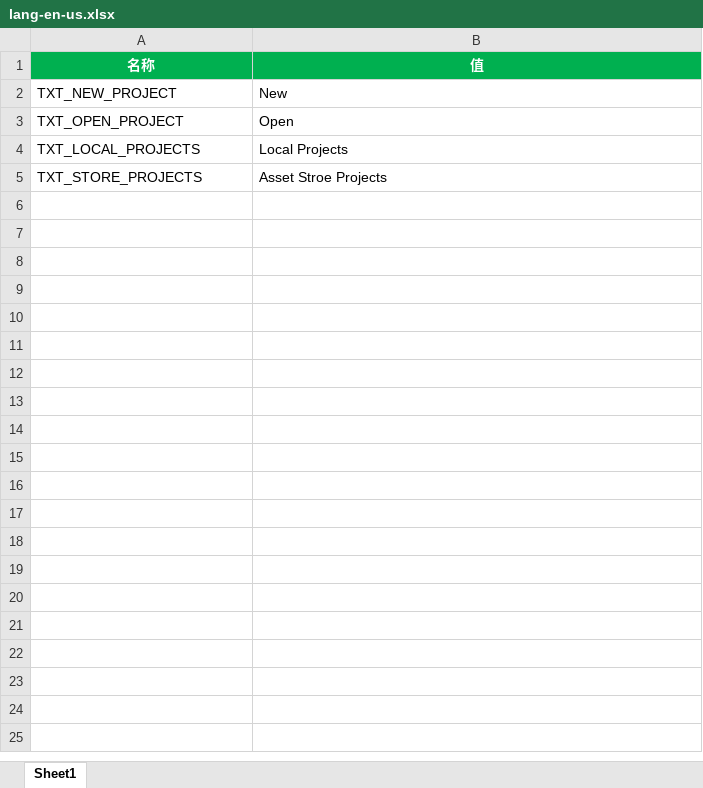
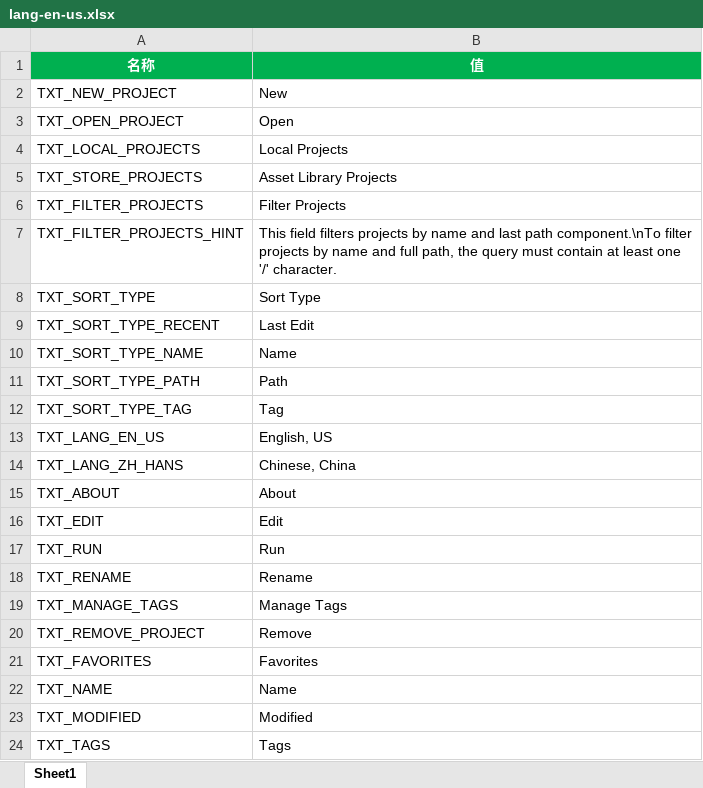
Before and after one commit to answerear/Tiny3D, an Excel workbook: source/Tools/LanguageGenerator/Launcher/lang-en-us.xlsx, sheet Sheet1, drawn as a sheet; values as stored, in another font and other column widths than the file's, no borders; the diff names each change by its address in the sheet, - before the commit and + after, or states it on an @@ line.

```diff
--- a/source/Tools/LanguageGenerator/Launcher/lang-en-us.xlsx (sheet Sheet1)
+++ b/source/Tools/LanguageGenerator/Launcher/lang-en-us.xlsx (sheet Sheet1)
-B5 (值): Asset Stroe Projects
+B5 (值): Asset Library Projects
+row 6: TXT_FILTER_PROJECTS | Filter Projects
+row 7: TXT_FILTER_PROJECTS_HINT | This field filters projects by name and last path component.\nTo filter projects by name and full path, the query must contain at least one '/' character.
+row 8: TXT_SORT_TYPE | Sort Type
+row 9: TXT_SORT_TYPE_RECENT | Last Edit
+row 10: TXT_SORT_TYPE_NAME | Name
+row 11: TXT_SORT_TYPE_PATH | Path
+row 12: TXT_SORT_TYPE_TAG | Tag
+row 13: TXT_LANG_EN_US | English, US
+row 14: TXT_LANG_ZH_HANS | Chinese, China
+row 15: TXT_ABOUT | About
+row 16: TXT_EDIT | Edit
+row 17: TXT_RUN | Run
+row 18: TXT_RENAME | Rename
+row 19: TXT_MANAGE_TAGS | Manage Tags
+row 20: TXT_REMOVE_PROJECT | Remove
+row 21: TXT_FAVORITES | Favorites
+row 22: TXT_NAME | Name
+row 23: TXT_MODIFIED | Modified
+row 24: TXT_TAGS | Tags
```
Also changed, not shown: source/Tools/LanguageGenerator/Launcher/lang-zh-hans.xlsx, 3 other files.
